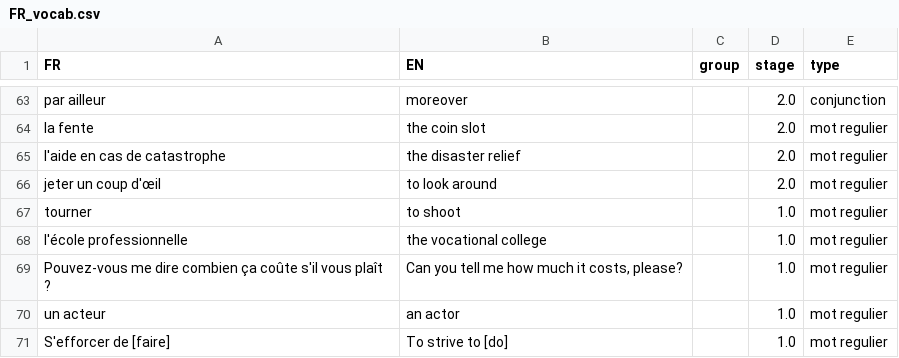
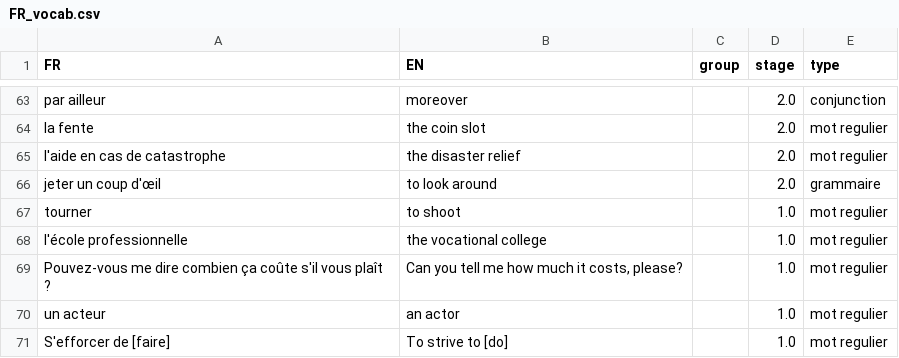
Before and after one commit to weihaozhaung/simpleFR_tk, a CSV file: FR_vocab.csv, drawn as a sheet; only a part is shown, gaps mark what is left out.

Commit message:
updated the list!

```diff
--- a/FR_vocab.csv
+++ b/FR_vocab.csv
@@ -65,3 +65,3 @@ la fente;the coin slot;;2.0;mot regulier
 l'aide en cas de catastrophe;the disaster relief;;2.0;mot regulier
-jeter un coup d'œil;to look around;;2.0;mot regulier
+jeter un coup d'œil;to look around;;2.0;grammaire
 tourner;to shoot;;1.0;mot regulier
```
